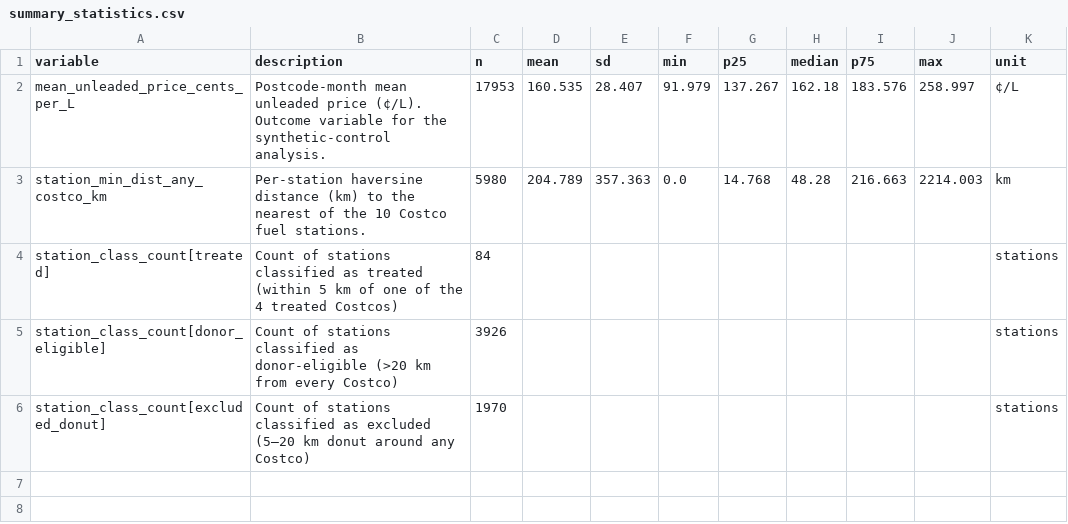
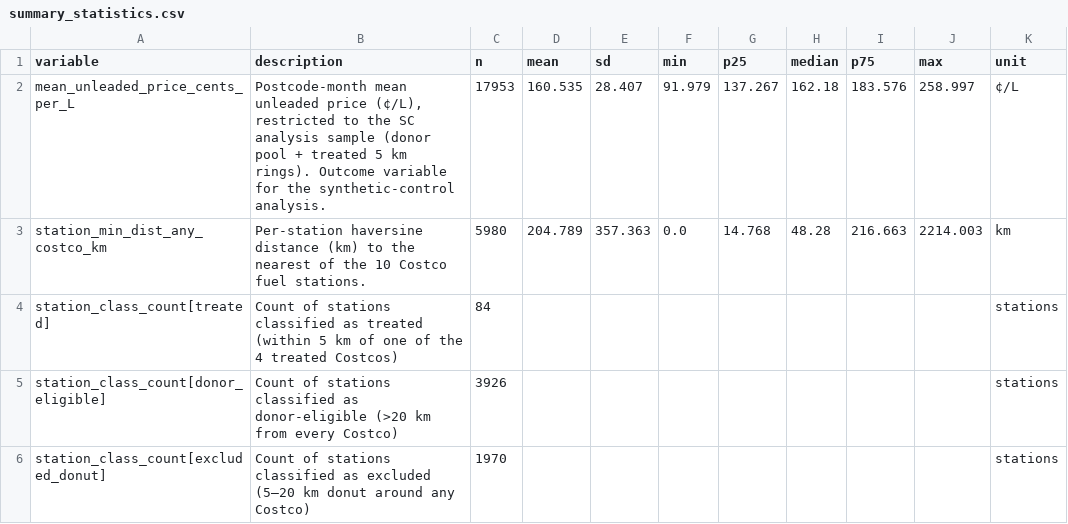
Before and after one commit to lindbergryan04/costco-australia-sc, a CSV file: section_1/summary_statistics.csv, drawn as a sheet.

```diff
--- a/section_1/summary_statistics.csv
+++ b/section_1/summary_statistics.csv
@@ -1,3 +1,3 @@
 variable,description,n,mean,sd,min,p25,median,p75,max,unit
-mean_unleaded_price_cents_per_L,Postcode-month mean unleaded price (¢/L). Outcome variable for the synthetic-control analysis.,17953,160.535,28.407,91.979,137.267,162.18,183.576,258.997,¢/L
+mean_unleaded_price_cents_per_L,"Postcode-month mean unleaded price (¢/L), restricted to the SC analysis sample (donor pool + treated 5 km rings). Outcome variable for the synthetic-control analysis.",17953,160.535,28.407,91.979,137.267,162.18,183.576,258.997,¢/L
 station_min_dist_any_costco_km,Per-station haversine distance (km) to the nearest of the 10 Costco fuel stations.,5980,204.789,357.363,0.0,14.768,48.28,216.663,2214.003,km
```
Also changed, not shown: 7 other files.
